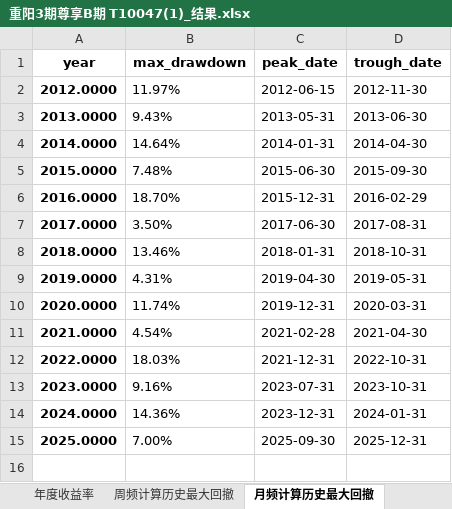
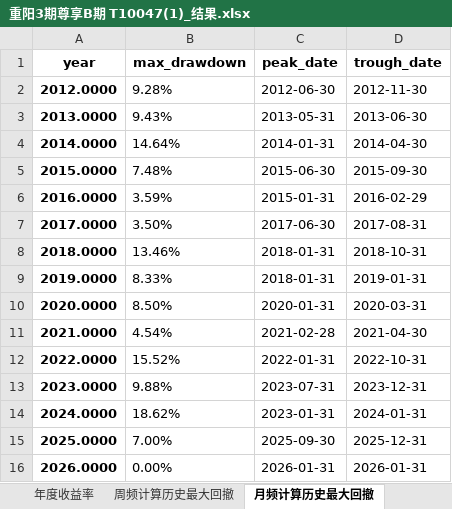
Before and after one commit to martinhamburger/calculate_indicators, an Excel workbook: output/重阳3期尊享B期 T10047(1)_结果.xlsx, sheet 月频计算历史最大回撤, drawn as a sheet; values as stored, in another font and other column widths than the file's, no borders; the diff names each change by its address in the sheet, - before the commit and + after, or states it on an @@ line.

```diff
--- a/output/重阳3期尊享B期 T10047(1)_结果.xlsx (sheet 月频计算历史最大回撤)
+++ b/output/重阳3期尊享B期 T10047(1)_结果.xlsx (sheet 月频计算历史最大回撤)
-B2 (max_drawdown): 11.97%
+B2 (max_drawdown): 9.28%
-C2 (peak_date): 2012-06-15
+C2 (peak_date): 2012-06-30
-B6 (max_drawdown): 18.70%
+B6 (max_drawdown): 3.59%
-C6 (peak_date): 2015-12-31
+C6 (peak_date): 2015-01-31
-B9 (max_drawdown): 4.31%
+B9 (max_drawdown): 8.33%
-C9 (peak_date): 2019-04-30
+C9 (peak_date): 2018-01-31
-D9 (trough_date): 2019-05-31
+D9 (trough_date): 2019-01-31
-B10 (max_drawdown): 11.74%
+B10 (max_drawdown): 8.50%
-C10 (peak_date): 2019-12-31
+C10 (peak_date): 2020-01-31
-B12 (max_drawdown): 18.03%
+B12 (max_drawdown): 15.52%
-C12 (peak_date): 2021-12-31
+C12 (peak_date): 2022-01-31
-B13 (max_drawdown): 9.16%
+B13 (max_drawdown): 9.88%
-D13 (trough_date): 2023-10-31
+D13 (trough_date): 2023-12-31
-B14 (max_drawdown): 14.36%
+B14 (max_drawdown): 18.62%
-C14 (peak_date): 2023-12-31
+C14 (peak_date): 2023-01-31
+row 16: 2026.0000 | 0.00% | 2026-01-31 | 2026-01-31
```
Also changed, not shown: sheet 周频计算历史最大回撤, output/业绩汇总.xlsx, output/锐进58源乐晟尊享A XA1796_结果.xlsx, 3 other files.
